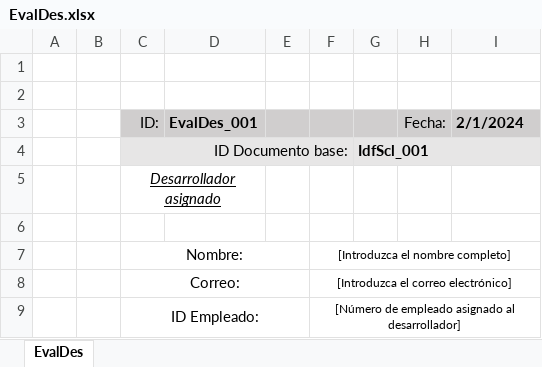
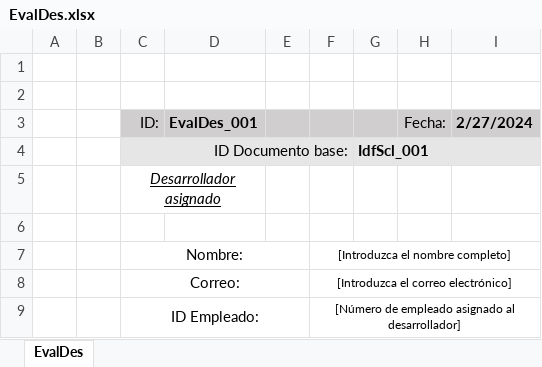
Before and after one commit to Nvkn/EnSo_ControlCambios_gr1.2, an Excel workbook: ControlCambios/02_Evaluacion_Desarrollador/Plantillas/EvalDes.xlsx, sheet EvalDes, drawn as a sheet; only a part is shown; values as stored, in another font and other column widths than the file's, no borders; the diff names each change by its address in the sheet, - before the commit and + after, or states it on an @@ line.

Commit message:
[Cambio 001] Evaluación CCB añadida y corrección de errores en evaluación desarrollador - NBQ_050100

```diff
--- a/ControlCambios/02_Evaluacion_Desarrollador/Plantillas/EvalDes.xlsx (sheet EvalDes)
+++ b/ControlCambios/02_Evaluacion_Desarrollador/Plantillas/EvalDes.xlsx (sheet EvalDes)
-I3: 2/1/2024
+I3: 2/27/2024
```
Also changed, not shown: 1 other file.
